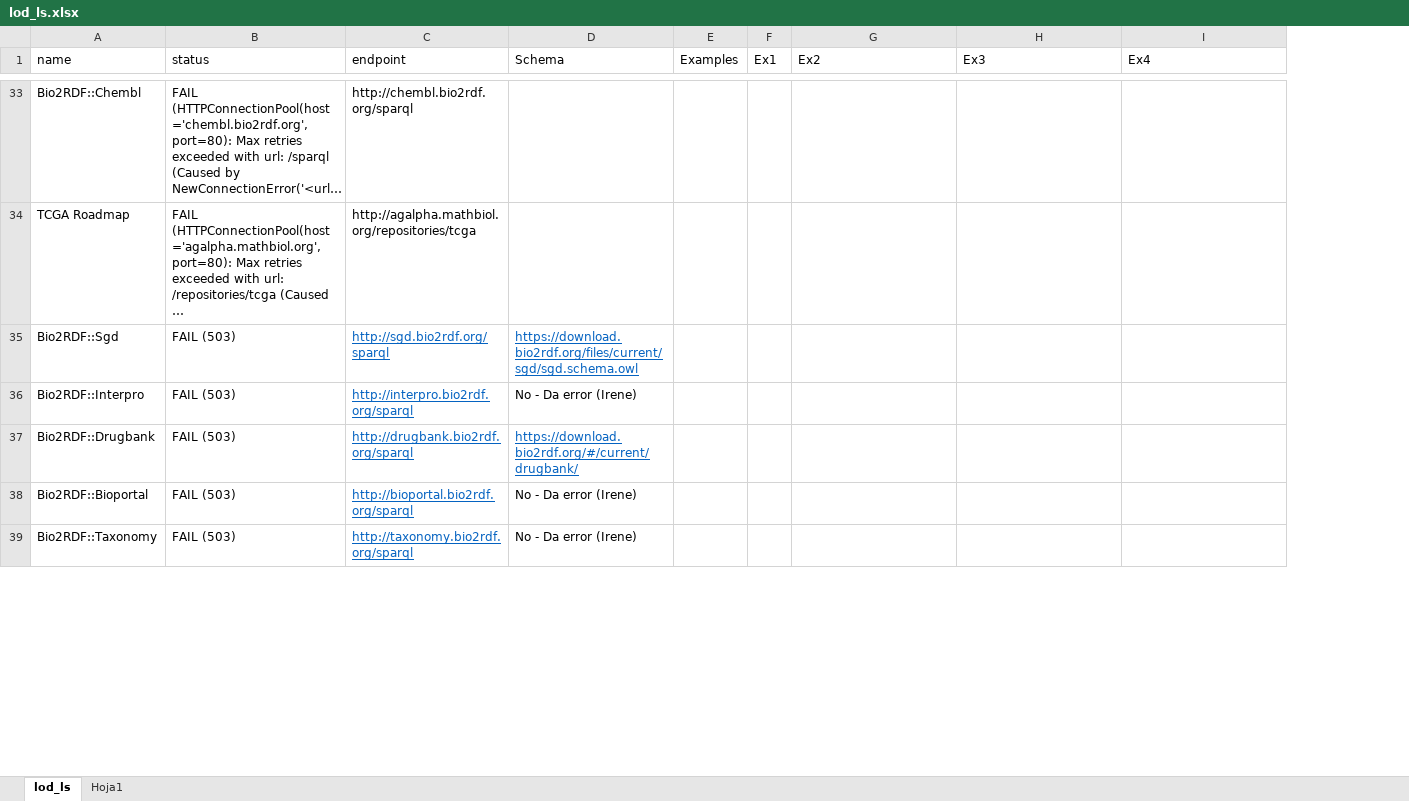
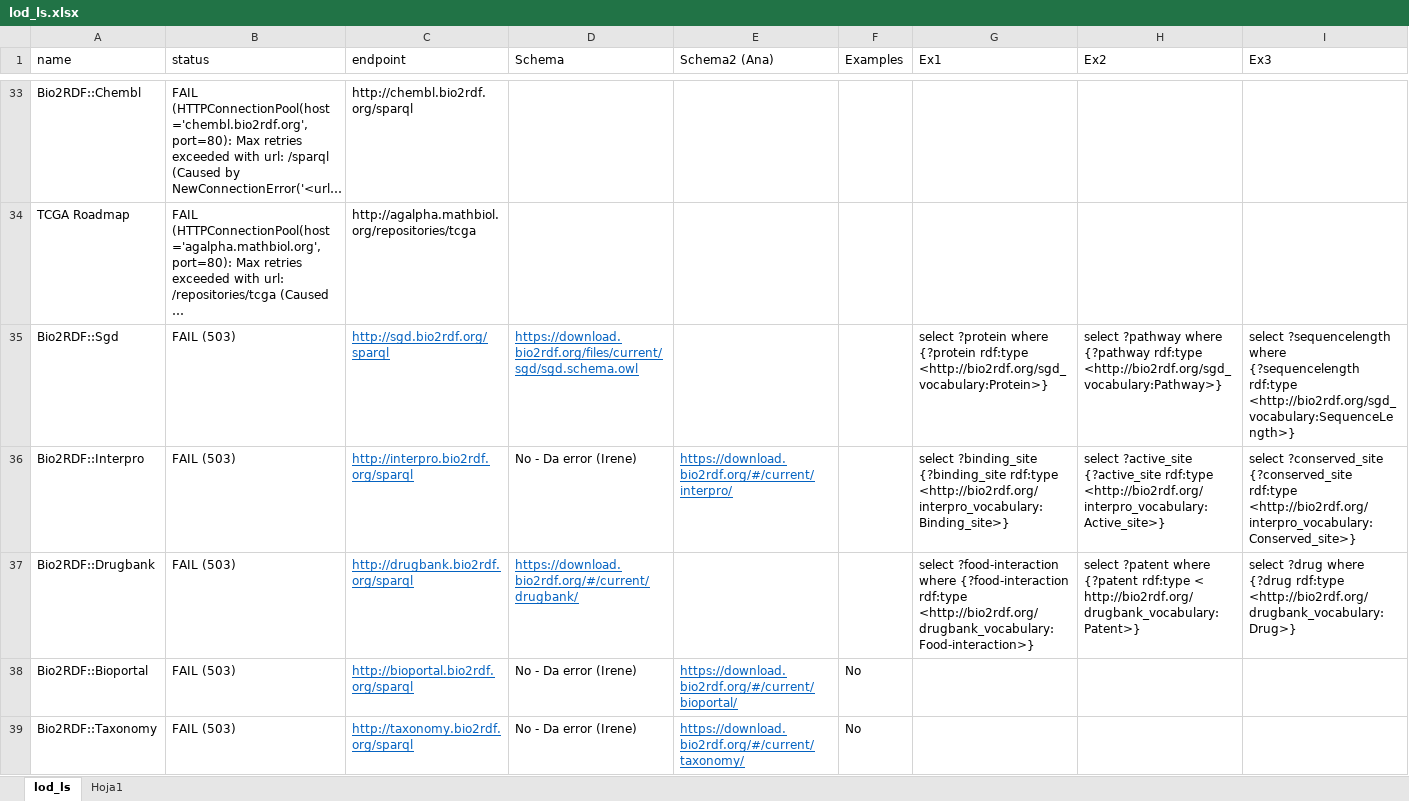
Before and after one commit to anacalo/LOD, an Excel workbook: lod_ls.xlsx, sheet lod_ls, drawn as a sheet; only a part is shown, gaps mark what is left out; long unchanged cells end in …; values as stored, in another font and other column widths than the file's, no borders; table styles not drawn; removed rows and columns are numbered as before the commit, all else as after; the diff covers the shown part only; the diff names each change by its address in the sheet, - before the commit and + after, or states it on an @@ line.

Commit message:
Update lod_ls.xlsx

```diff
--- a/lod_ls.xlsx (sheet lod_ls)
+++ b/lod_ls.xlsx (sheet lod_ls)
+column E (Schema2 (Ana)), rows 36-39: https://download.bio2rdf.org/#/current/interpro/ |  | https://download.bio2rdf.org/#/current/bioportal/ | https://download.bio2rdf.org/#/current/taxonomy/
-column F (Ex1), empty
-G1: Ex2
+G1: Ex1
-H1: Ex3
+H1: Ex2
-I1: Ex4
+I1: Ex3
-G35 (Ex1): (empty)
+G35 (Ex1): select ?protein where {?protein rdf:type <http://bio2rdf.org/sgd_vocabulary:Protein>}
-H35 (Ex2): (empty)
+H35 (Ex2): select ?pathway where {?pathway rdf:type <http://bio2rdf.org/sgd_vocabulary:Pathway>}
-I35 (Ex3): (empty)
+I35 (Ex3): select ?sequencelength where {?sequencelength rdf:type <http://bio2rdf.org/sgd_vocabulary:SequenceLength>}
-G36 (Ex1): (empty)
+G36 (Ex1): select ?binding_site {?binding_site rdf:type <http://bio2rdf.org/interpro_vocabulary:Binding_site>}
-H36 (Ex2): (empty)
+H36 (Ex2): select ?active_site {?active_site rdf:type <http://bio2rdf.org/interpro_vocabulary:Active_site>}
-I36 (Ex3): (empty)
+I36 (Ex3): select ?conserved_site {?conserved_site rdf:type <http://bio2rdf.org/interpro_vocabulary:Conserved_site>}
-G37 (Ex1): (empty)
+G37 (Ex1): select ?food-interaction where {?food-interaction rdf:type <http://bio2rdf.org/drugbank_vocabulary:Food-interaction>}
-H37 (Ex2): (empty)
+H37 (Ex2): select ?patent where {?patent rdf:type < http://bio2rdf.org/drugbank_vocabulary:Patent>}
-I37 (Ex3): (empty)
+I37 (Ex3): select ?drug where {?drug rdf:type <http://bio2rdf.org/drugbank_vocabulary:Drug>}
-F38:F39 (Examples): (empty)
+F38:F39 (Examples): No
```
Also changed, not shown: 69 edited cells elsewhere in this sheet.
